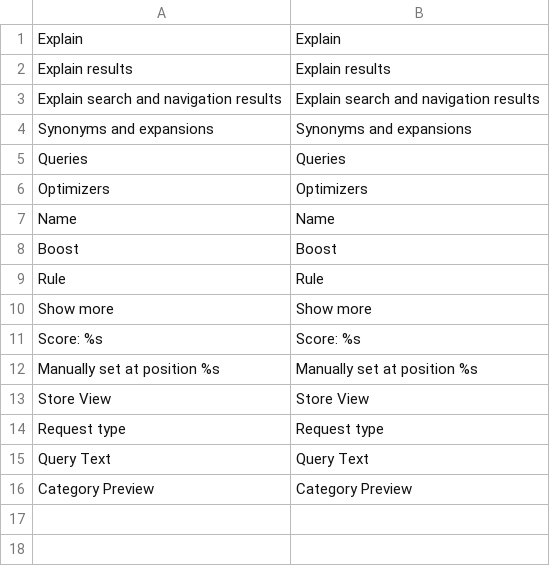
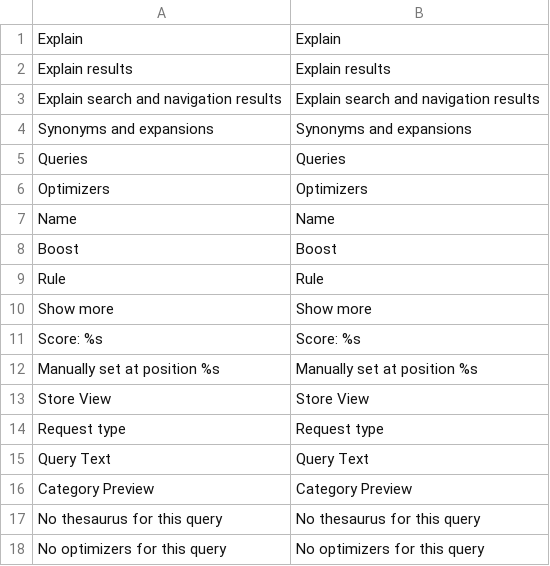
Before and after one commit to botisSmile/elasticsuite, a CSV file: src/module-elasticsuite-explain/i18n/en_US.csv, drawn as a sheet; the diff names each change by its address in the sheet, - before the commit and + after, or states it on an @@ line.

```diff
--- a/src/module-elasticsuite-explain/i18n/en_US.csv
+++ b/src/module-elasticsuite-explain/i18n/en_US.csv
+row 17: No thesaurus for this query | No thesaurus for this query
+row 18: No optimizers for this query | No optimizers for this query
```
Also changed, not shown: src/module-elasticsuite-explain/i18n/fr_FR.csv, 1 other file.
